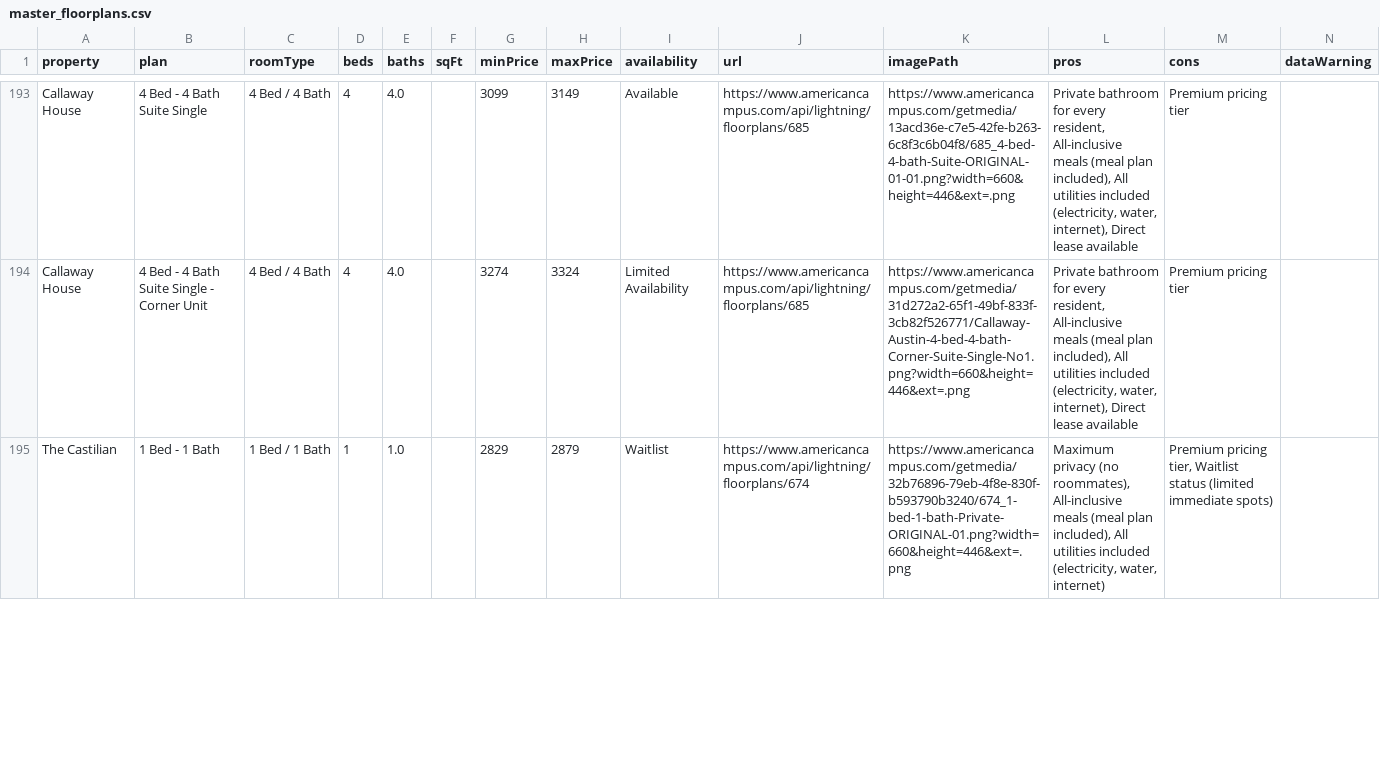
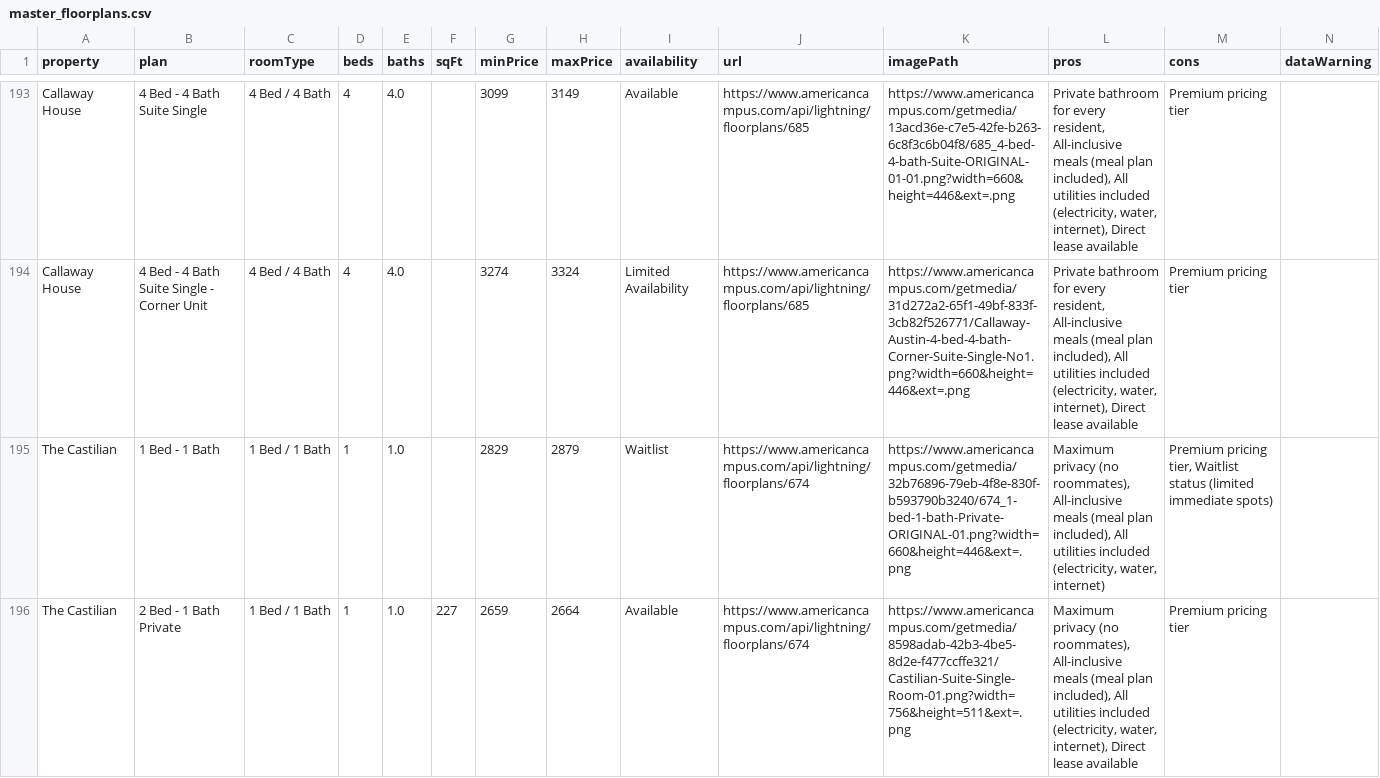
Before and after one commit to michaelguo07/ut_living_fixed, a CSV file: master_floorplans.csv, drawn as a sheet; only a part is shown, gaps mark what is left out; the diff covers the shown part only; the diff names each change by its address in the sheet, - before the commit and + after, or states it on an @@ line.

```diff
--- a/master_floorplans.csv
+++ b/master_floorplans.csv
+row 196: The Castilian | 2 Bed - 1 Bath Private | 1 Bed / 1 Bath | 1 | 1.0 | 227 | 2659 | 2664 | Available | https://www.americancampus.com/api/lightning/floorplans/674 | https://www.americancampus.com/getmedia/8598adab-42b3-4be5-8d2e-f477ccffe321/Castilian-Suite-Single-Room-01.png?width=756&height=511&ext=.png | Maximum privacy (no roommates), All-inclusive meals (meal plan included), All utilities included (electricity, water, internet), Direct lease available | Premium pricing tier
```
Also changed, not shown: 3 edited cells elsewhere in this file, 2 other files.
